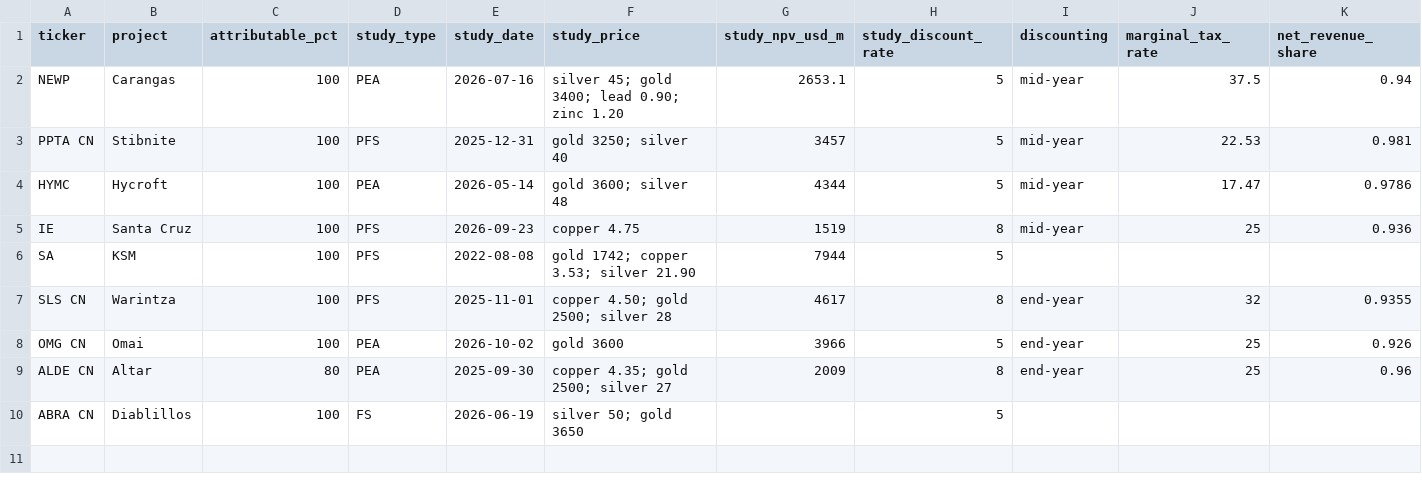
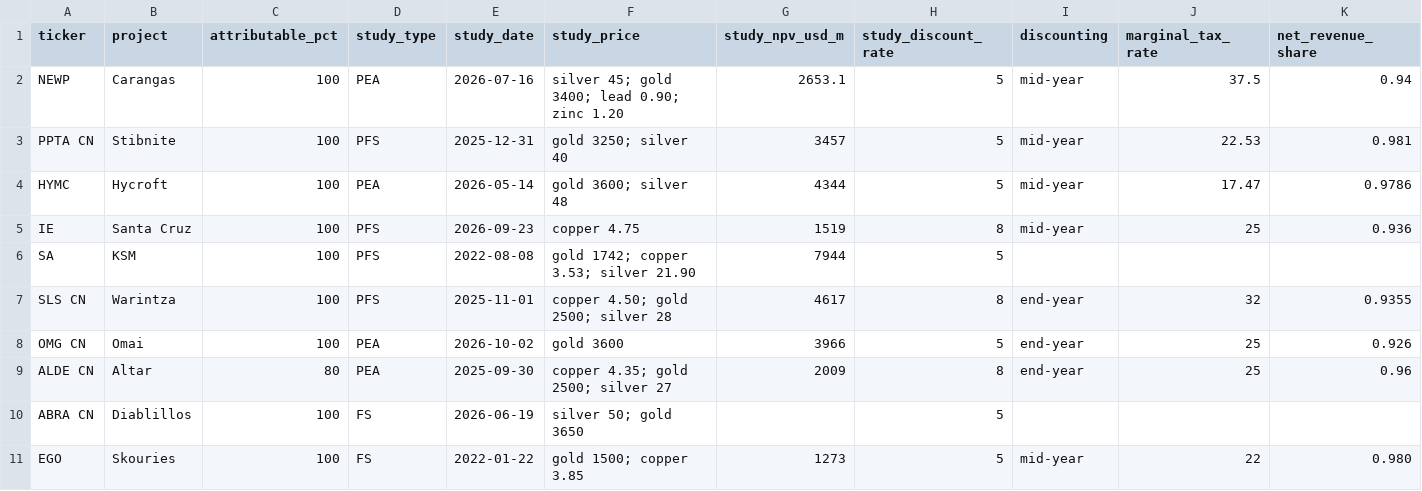
Before and after one commit to rmvw96-spec/mining-company-valuations, a CSV file: data/research/projects.csv, drawn as a sheet; only a part is shown; rows hold the shown columns only; the diff names each change by its address in the sheet, - before the commit and + after, or states it on an @@ line.

```diff
--- a/data/research/projects.csv
+++ b/data/research/projects.csv
+row 11: EGO | Skouries | 100 | FS | 2022-01-22 | gold 1500; copper 3.85 | 1273 | 5 | mid-year | 22 | 0.980
```
Also changed, not shown: data/research/project_cashflows.csv, data/research/sources.csv.
